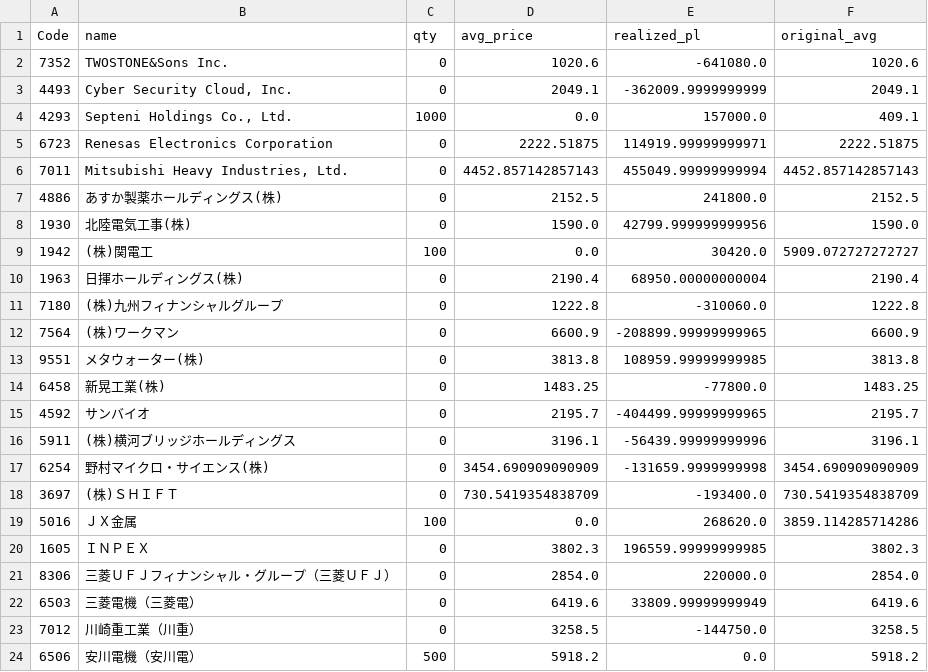
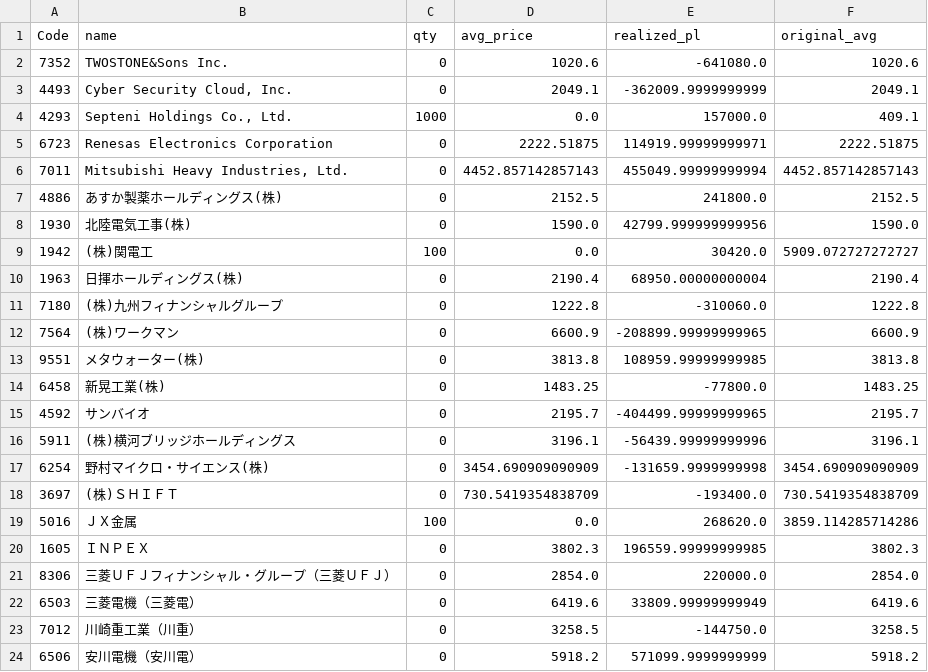
Before and after one commit to reiwa1019-cmyk/J_Phantom_Gear, a CSV file: portfolio.csv, drawn as a sheet.

Commit message:
Update portfolio.csv

```diff
--- a/portfolio.csv
+++ b/portfolio.csv
@@ -23,2 +23,2 @@ Code,name,qty,avg_price,realized_pl,original_avg
 7012,川崎重工業（川重）,0,3258.5,-144750.0,3258.5
-6506,安川電機（安川電）,500,5918.2,0.0,5918.2
+6506,安川電機（安川電）,0,5918.2,571099.9999999999,5918.2
```
